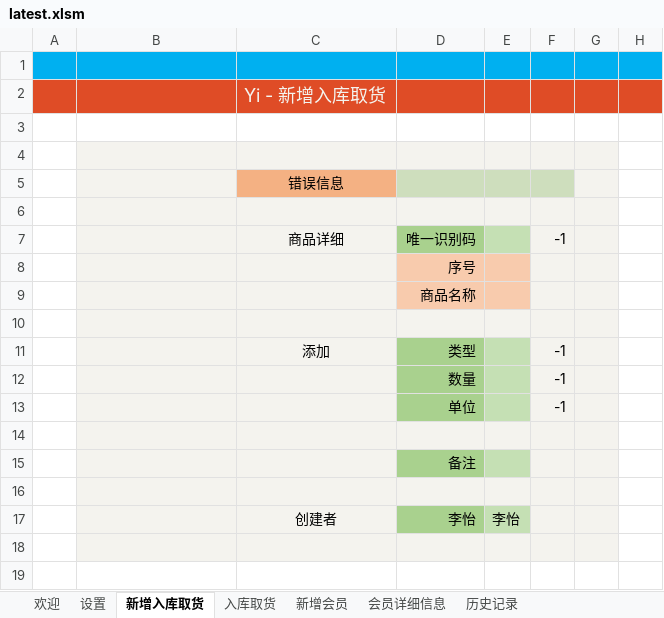
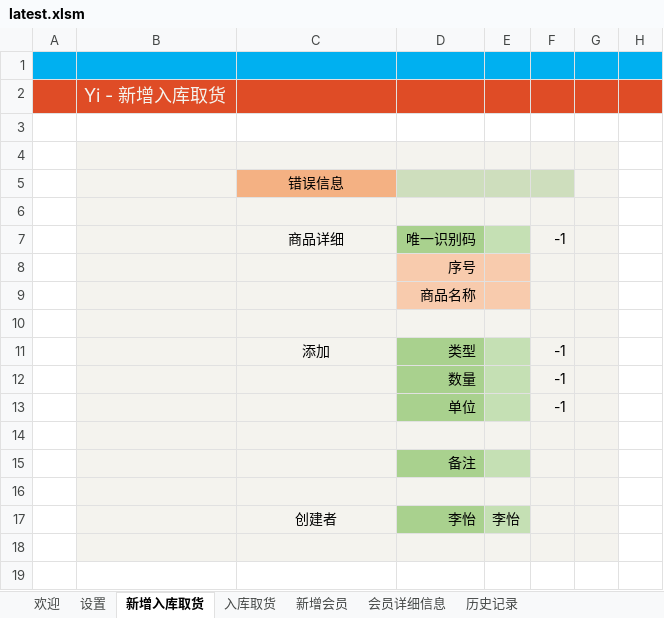
Before and after one commit to ilikeyi/Office, an Excel workbook: Storage/latest.xlsm, sheet 新增入库取货, drawn as a sheet; values as stored, in another font and other column widths than the file's, no borders; charts and pictures and conditional formats not drawn; removed rows and columns are numbered as before the commit, all else as after; the diff names each change by its address in the sheet, - before the commit and + after, or states it on an @@ line.

```diff
--- a/Storage/latest.xlsm (sheet 新增入库取货)
+++ b/Storage/latest.xlsm (sheet 新增入库取货)
-row 2:  |  | Yi - 新增入库取货
+row 2:  | Yi - 新增入库取货
```
Also changed, not shown: sheet 历史记录, sheet 新增会员.
